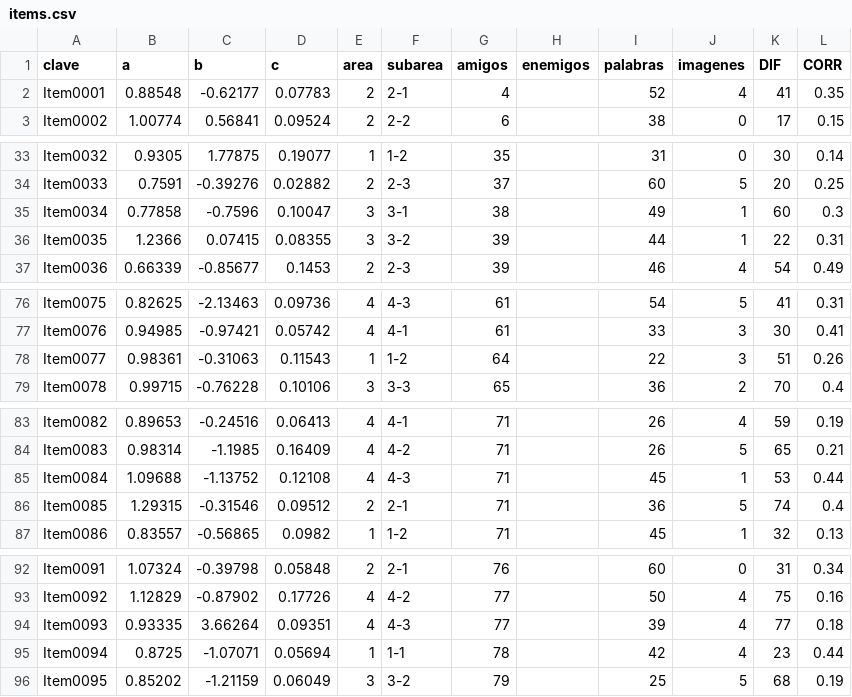
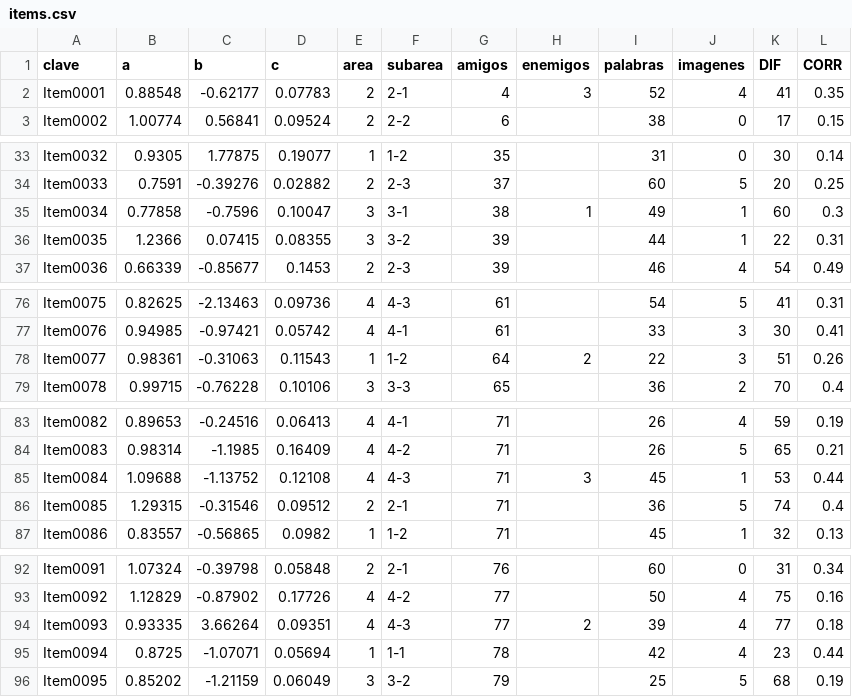
Before and after one commit to asaade/ensamble.jl, a CSV file: src/data/items.csv, drawn as a sheet; only a part is shown, gaps mark what is left out; the diff covers the shown part only.

```diff
--- a/src/data/items.csv
+++ b/src/data/items.csv
@@ -1,3 +1,3 @@
 clave,a,b,c,area,subarea,amigos,enemigos,palabras,imagenes,DIF,CORR
-Item0001,0.88548,-0.62177,0.07783,2,2-1,4,,52,4,41,0.35
+Item0001,0.88548,-0.62177,0.07783,2,2-1,4,3,52,4,41,0.35
 Item0002,1.00774,0.56841,0.09524,2,2-2,6,,38,0,17,0.15
@@ -34,3 +34,3 @@ Item0032,0.9305,1.77875,0.19077,1,1-2,35,,31,0,30,0.14
 Item0033,0.7591,-0.39276,0.02882,2,2-3,37,,60,5,20,0.25
-Item0034,0.77858,-0.7596,0.10047,3,3-1,38,,49,1,60,0.3
+Item0034,0.77858,-0.7596,0.10047,3,3-1,38,1,49,1,60,0.3
 Item0035,1.2366,0.07415,0.08355,3,3-2,39,,44,1,22,0.31
@@ -77,3 +77,3 @@ Item0075,0.82625,-2.13463,0.09736,4,4-3,61,,54,5,41,0.31
 Item0076,0.94985,-0.97421,0.05742,4,4-1,61,,33,3,30,0.41
-Item0077,0.98361,-0.31063,0.11543,1,1-2,64,,22,3,51,0.26
+Item0077,0.98361,-0.31063,0.11543,1,1-2,64,2,22,3,51,0.26
 Item0078,0.99715,-0.76228,0.10106,3,3-3,65,,36,2,70,0.4
@@ -84,3 +84,3 @@ Item0082,0.89653,-0.24516,0.06413,4,4-1,71,,26,4,59,0.19
 Item0083,0.98314,-1.1985,0.16409,4,4-2,71,,26,5,65,0.21
-Item0084,1.09688,-1.13752,0.12108,4,4-3,71,,45,1,53,0.44
+Item0084,1.09688,-1.13752,0.12108,4,4-3,71,3,45,1,53,0.44
 Item0085,1.29315,-0.31546,0.09512,2,2-1,71,,36,5,74,0.4
@@ -93,3 +93,3 @@ Item0091,1.07324,-0.39798,0.05848,2,2-1,76,,60,0,31,0.34
 Item0092,1.12829,-0.87902,0.17726,4,4-2,77,,50,4,75,0.16
-Item0093,0.93335,3.66264,0.09351,4,4-3,77,,39,4,77,0.18
+Item0093,0.93335,3.66264,0.09351,4,4-3,77,2,39,4,77,0.18
 Item0094,0.8725,-1.07071,0.05694,1,1-1,78,,42,4,23,0.44
```
Also changed, not shown: 7 edited cells elsewhere in this file, src/data/constraints.csv, 15 other files.
